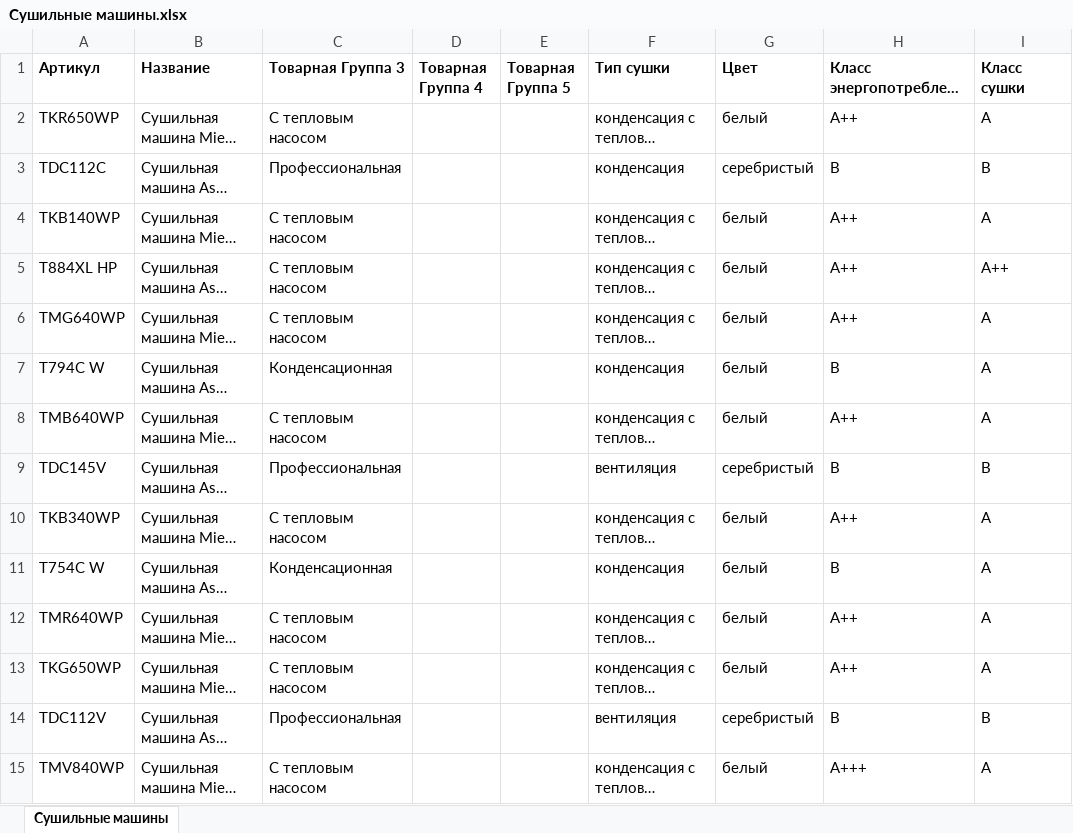
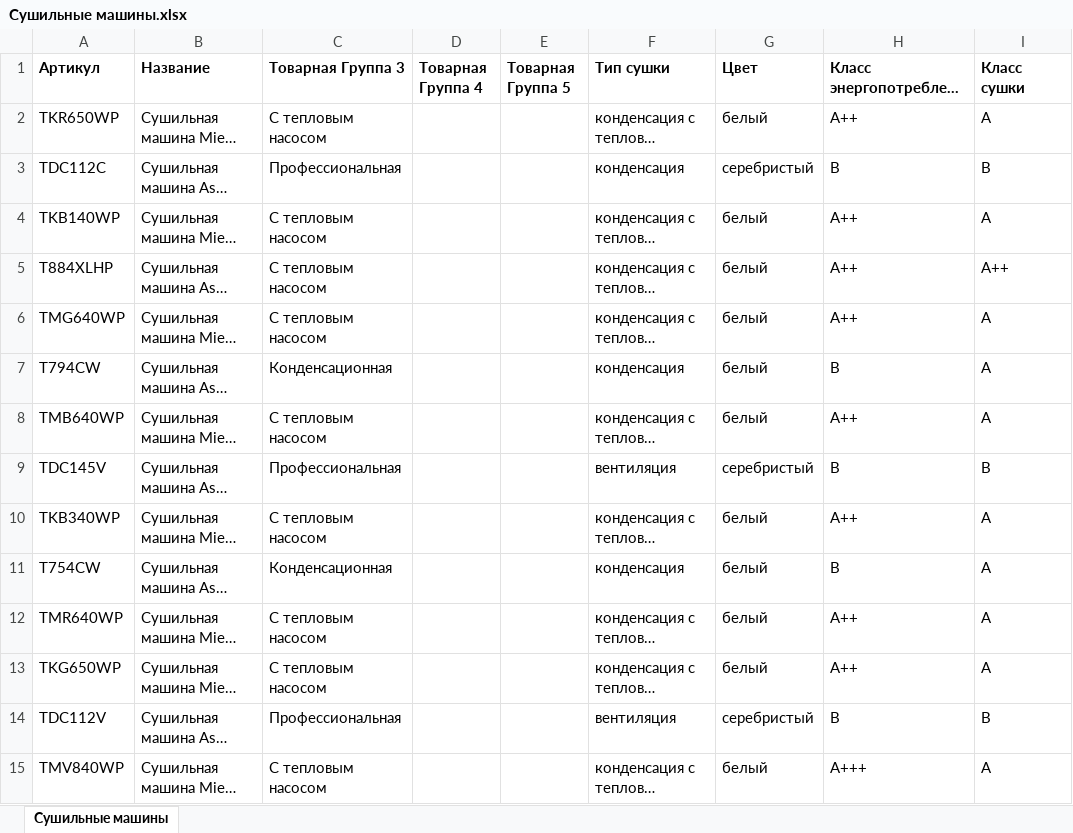
Before and after one commit to saigon1983/SiteWork, an Excel workbook: DataFolder/ExcelFiles/Product groups/Бытовая техника/Сушильные машины.xlsx, sheet Сушильные машины, drawn as a sheet; only a part is shown; long unchanged cells end in …; values as stored, in another font and other column widths than the file's, no borders; the diff covers the shown part only; the diff names each change by its address in the sheet, - before the commit and + after, or states it on an @@ line.

```diff
--- a/DataFolder/ExcelFiles/Product groups/Бытовая техника/Сушильные машины.xlsx (sheet Сушильные машины)
+++ b/DataFolder/ExcelFiles/Product groups/Бытовая техника/Сушильные машины.xlsx (sheet Сушильные машины)
-A5 (Артикул): T884XL HP
+A5 (Артикул): T884XLHP
-A7 (Артикул): T794C W
+A7 (Артикул): T794CW
-A11 (Артикул): T754C W
+A11 (Артикул): T754CW
```
Also changed, not shown: 8 edited cells elsewhere in this sheet, DataFolder/ExcelFiles/Product groups/Бытовая техника/Посудомоечные машины.xlsx, DataFolder/ExcelFiles/Product groups/Бытовая техника/Стиральные машины.xlsx, 12 other files.
